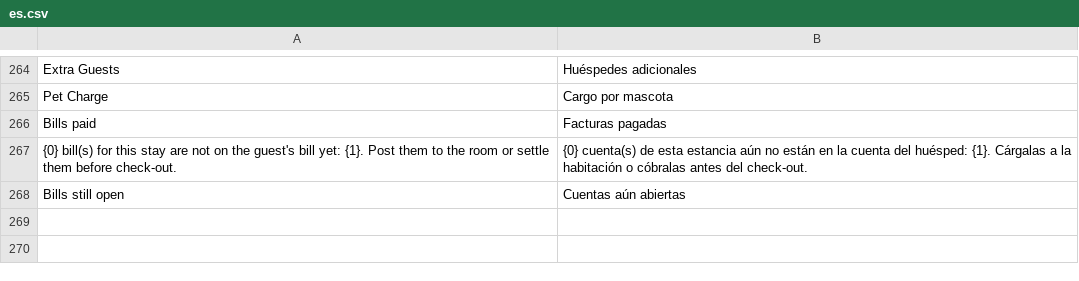
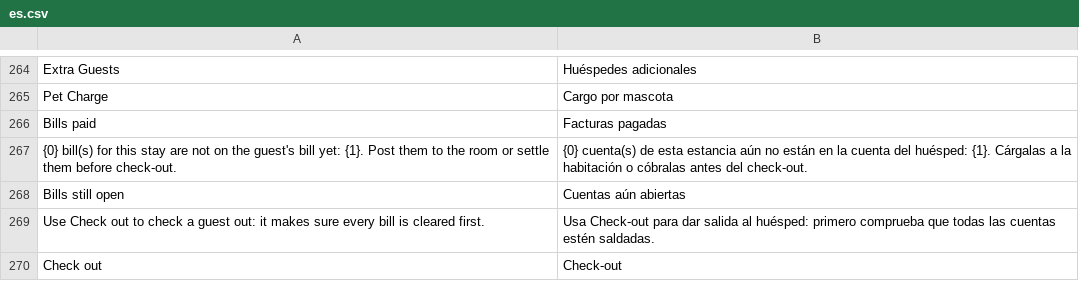
Before and after one commit to Kamra-PMS/kamra-pms, a CSV file: kamra/translations/es.csv, drawn as a sheet; only a part is shown, gaps mark what is left out; the diff names each change by its address in the sheet, - before the commit and + after, or states it on an @@ line.

```diff
--- a/kamra/translations/es.csv
+++ b/kamra/translations/es.csv
+row 269: Use Check out to check a guest out: it makes sure every bill is cleared first. | Usa Check-out para dar salida al huésped: primero comprueba que todas las cuentas estén saldadas.
+row 270: Check out | Check-out
```
Also changed, not shown: kamra/translations/ar.csv, kamra/translations/pt.csv, 4 other files.
